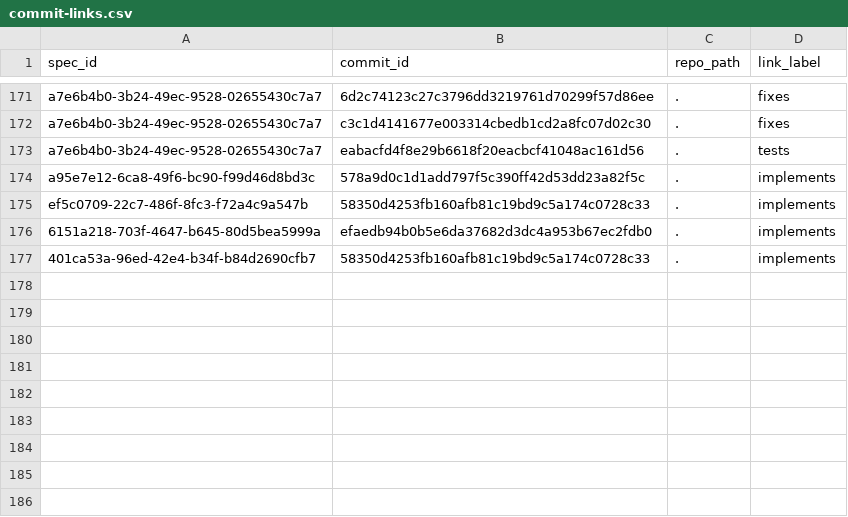
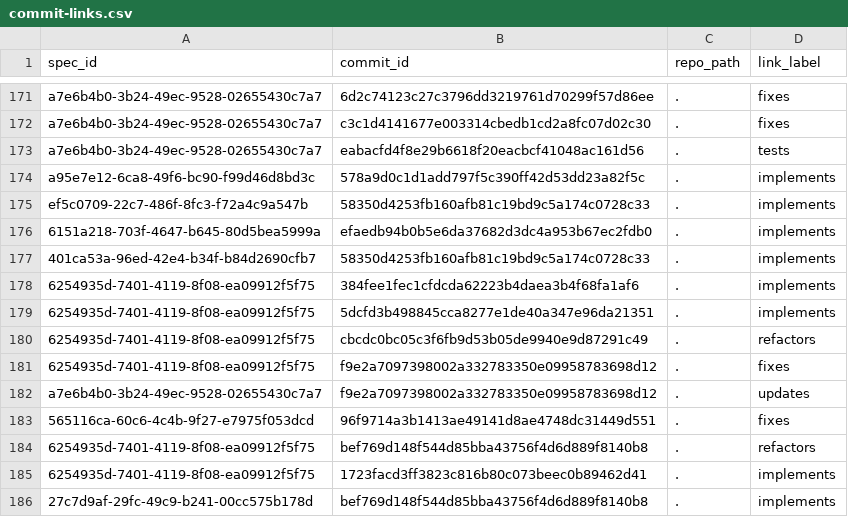
Before and after one commit to zamm-dev/zamm-golang-mvp-11, a CSV file: .zamm/commit-links.csv, drawn as a sheet; only a part is shown, gaps mark what is left out.

```diff
--- a/.zamm/commit-links.csv
+++ b/.zamm/commit-links.csv
@@ -177 +177,10 @@ ef5c0709-22c7-486f-8fc3-f72a4c9a547b,58350d4253fb160afb81c19bd9c5a174c0728c33,.,
 401ca53a-96ed-42e4-b34f-b84d2690cfb7,58350d4253fb160afb81c19bd9c5a174c0728c33,.,implements
+6254935d-7401-4119-8f08-ea09912f5f75,384fee1fec1cfdcda62223b4daea3b4f68fa1af6,.,implements
+6254935d-7401-4119-8f08-ea09912f5f75,5dcfd3b498845cca8277e1de40a347e96da21351,.,implements
+6254935d-7401-4119-8f08-ea09912f5f75,cbcdc0bc05c3f6fb9d53b05de9940e9d87291c49,.,refactors
+6254935d-7401-4119-8f08-ea09912f5f75,f9e2a7097398002a332783350e09958783698d12,.,fixes
+a7e6b4b0-3b24-49ec-9528-02655430c7a7,f9e2a7097398002a332783350e09958783698d12,.,updates
+565116ca-60c6-4c4b-9f27-e7975f053dcd,96f9714a3b1413ae49141d8ae4748dc31449d551,.,fixes
+6254935d-7401-4119-8f08-ea09912f5f75,bef769d148f544d85bba43756f4d6d889f8140b8,.,refactors
+6254935d-7401-4119-8f08-ea09912f5f75,1723facd3ff3823c816b80c073beec0b89462d41,.,implements
+27c7d9af-29fc-49c9-b241-00cc575b178d,bef769d148f544d85bba43756f4d6d889f8140b8,.,implements
```
Also changed, not shown: .zamm/node-files.csv, .zamm/spec-links.csv, 3 other files.
